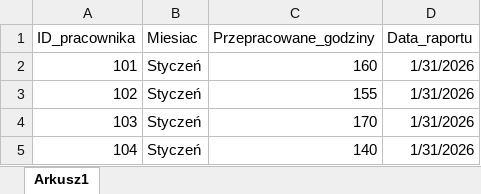
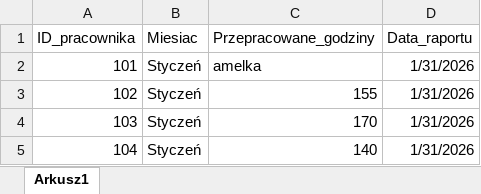
Before and after one commit to ameliadruzba/python-excel, an Excel workbook: godziny_styczen.xlsx, sheet Arkusz1, drawn as a sheet; values as stored, in another font and other column widths than the file's, no borders; the diff names each change by its address in the sheet, - before the commit and + after, or states it on an @@ line.

```diff
--- a/godziny_styczen.xlsx (sheet Arkusz1)
+++ b/godziny_styczen.xlsx (sheet Arkusz1)
-C2 (Przepracowane_godziny): 160
+C2 (Przepracowane_godziny): amelka
```
Also changed, not shown: 4 other files.
